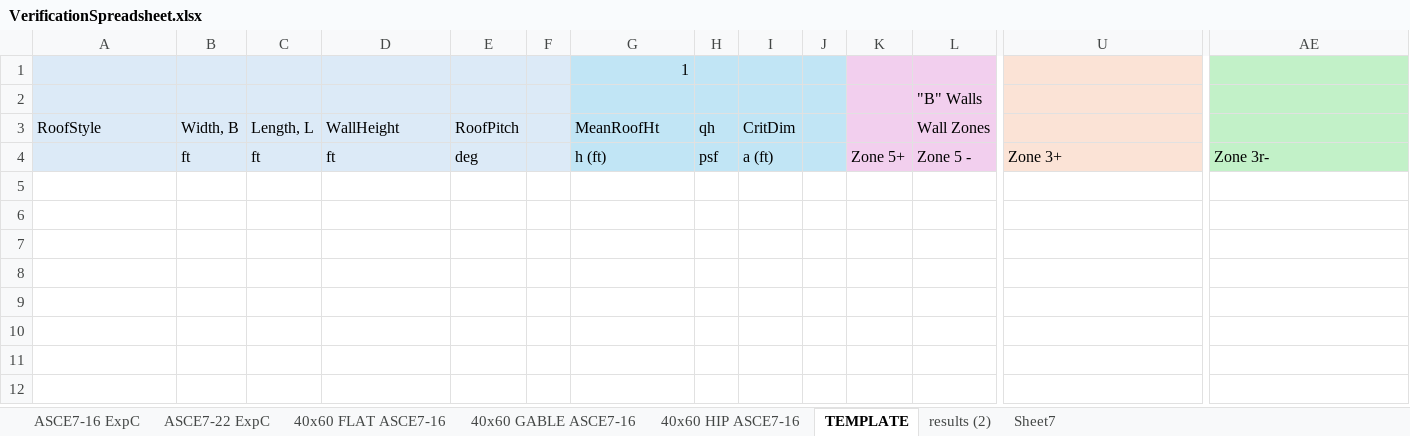
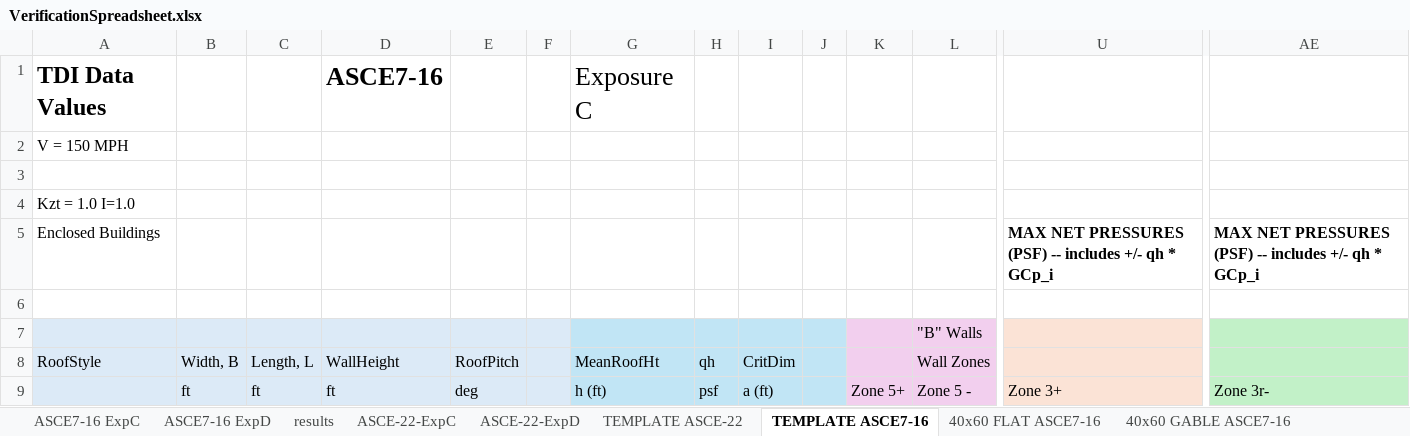
Before and after one commit to iggalot/ShearWallCalculator, an Excel workbook: WindLoadCalculations/VerificationSpreadsheet.xlsx, sheet TEMPLATE ASCE7-16, drawn as a sheet; only a part is shown, gaps mark what is left out; values as stored, in another font and other column widths than the file's, no borders; addresses are those after the commit; rows hold the shown columns only; the diff covers the shown part only; the diff names each change by its address in the sheet, - before the commit and + after, or states it on an @@ line.

Commit message:
Restructured pressure and dynamic wind calcs to better match ASCE7-16 and 7-22 functionality
-- modified computations to better match ASCE7-16 and 7-22.  In ASCE7-16, the dynamic wind pressure coefficient includes Kd in the dynamic wind calculation.  In ASCE7_22 it does not -- instead applying Kd to the external and net pressure calculations separately.  In the end the calculations are the same.  This now better matches these codes.  But dyanmic wind pressure qz and qh will be drastically different.

```diff
--- a/WindLoadCalculations/VerificationSpreadsheet.xlsx (sheet TEMPLATE ASCE7-16)
+++ b/WindLoadCalculations/VerificationSpreadsheet.xlsx (sheet TEMPLATE ASCE7-16)
-sheet tab: TEMPLATE
+sheet tab: TEMPLATE ASCE7-16
-sheet tab: ASCE7-22 ExpC
-sheet tab: results (2)
-sheet tab: Sheet7
+sheet tab: ASCE7-16 ExpD
+sheet tab: results
+sheet tab: ASCE-22-ExpC
+sheet tab: ASCE-22-ExpD
+sheet tab: TEMPLATE ASCE-22
@@ sheet tab order changed: ASCE7-16 ExpC | ASCE7-16 ExpD | results | ASCE-22-ExpC | ASCE-22-ExpD | TEMPLATE ASCE-22 | TEMPLATE ASCE7-16 | 40x60 FLAT ASCE7-16 | 40x60 GABLE ASCE7-16 @@
+row 1: TDI Data Values |  |  | ASCE7-16 |  |  | Exposure C
+row 2: V = 150 MPH
-A3:F3 fill: #DCEAF7
+A3:F3 fill: none
-G3: 1
+G3: (empty)
-G3:J3 fill: #C1E5F5
+G3:J3 fill: none
-K3:L3 fill: #F2CFEE
+K3:L3 fill: none
-U3 fill: #FBE3D6
+U3 fill: none
-AE3 fill: #C2F1C8
+AE3 fill: none
+row 4: Kzt = 1.0 I=1.0
+row 5: Enclosed Buildings |  |  |  |  |  |  |  |  |  |  |  | MAX NET PRESSURES (PSF) -- includes +/- qh * GCp_i | MAX NET PRESSURES (PSF) -- includes +/- qh * GCp_i
+row 6: (empty)
```
Also changed, not shown: cell formats elsewhere in this sheet, sheet ASCE7-16 ExpC, 10 other files.
